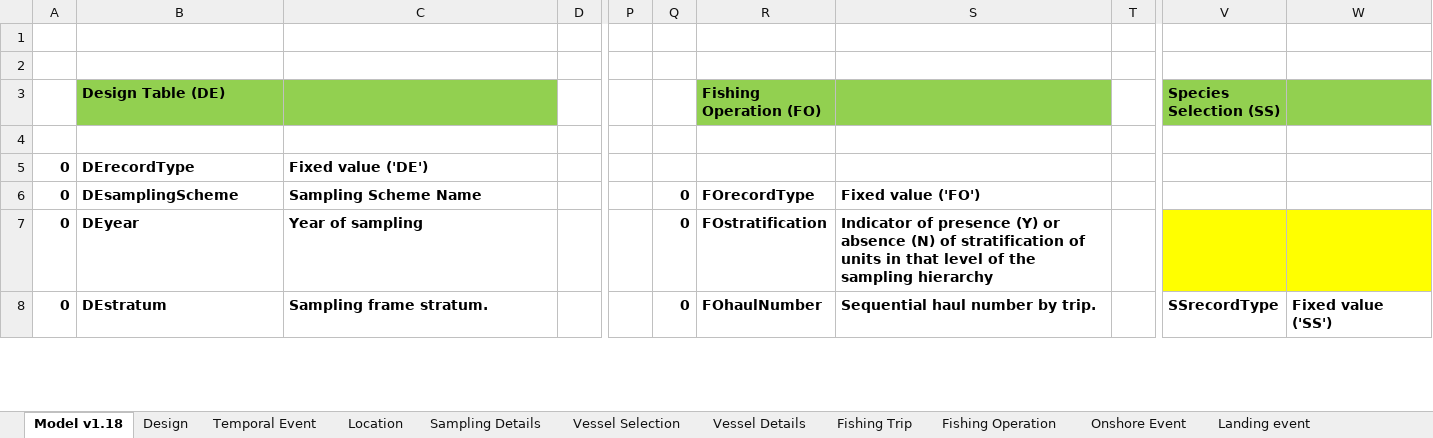
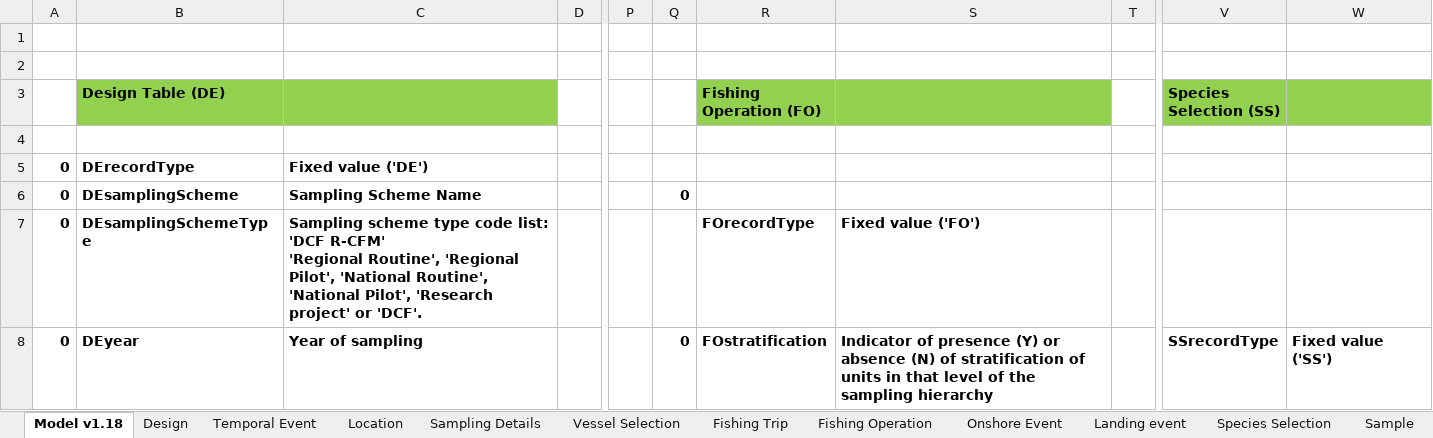
Before and after one commit to ices-tools-dev/RDBES, an Excel workbook: Documents/RDBES Data Model.xlsx, sheet Model v1.18, drawn as a sheet; only a part is shown, gaps mark what is left out; values as stored, in another font and other column widths than the file's, no borders; ↵ is a line break in a cell; the diff covers the shown part only; the diff names each change by its address in the sheet, - before the commit and + after, or states it on an @@ line.

```diff
--- a/Documents/RDBES Data Model.xlsx (sheet Model v1.18)
+++ b/Documents/RDBES Data Model.xlsx (sheet Model v1.18)
-sheet tab: Vessel Details
-R6 (Fishing Operation (FO)): FOrecordType
+R6 (Fishing Operation (FO)): (empty)
-S6: Fixed value ('FO')
+S6: (empty)
-B7 (Design Table (DE)): DEyear
+B7 (Design Table (DE)): DEsamplingSchemeType
-C7: Year of sampling
+C7: Sampling scheme type code list: ↵ 'DCF R-CFM' ↵ 'Regional Routine', 'Regional Pilot', 'National Routine', 'National Pilot', 'Research project' or 'DCF'.
-Q7: 0
+Q7: (empty)
-R7 (Fishing Operation (FO)): FOstratification
+R7 (Fishing Operation (FO)): FOrecordType
-S7: Indicator of presence (Y) or absence (N) of stratification of units in that level of the sampling hierarchy
+S7: Fixed value ('FO')
-V7:W7 fill: #FFFF00
+V7:W7 fill: none
-B8 (Design Table (DE)): DEstratum
+B8 (Design Table (DE)): DEyear
-C8: Sampling frame stratum.
+C8: Year of sampling
-R8 (Fishing Operation (FO)): FOhaulNumber
+R8 (Fishing Operation (FO)): FOstratification
-S8: Sequential haul number by trip.
+S8: Indicator of presence (Y) or absence (N) of stratification of units in that level of the sampling hierarchy
```
Also changed, not shown: 27 added rows, 27 removed rows, 194 edited cells and cell formats elsewhere in this sheet, sheet Sample, sheet Fishing Operation, sheet Landing event, sheet Fishing Trip, sheet Species Selection, sheet Temporal Event, 7 more sheets, other sheet tabs, formulas that keep their value.
